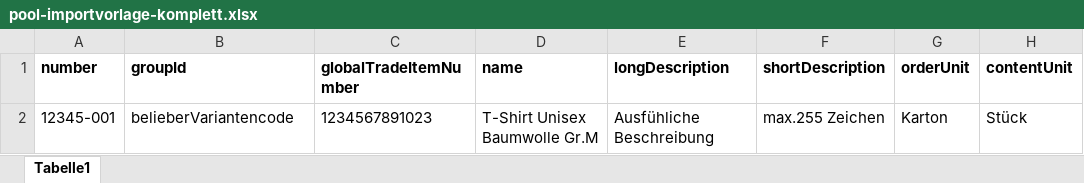
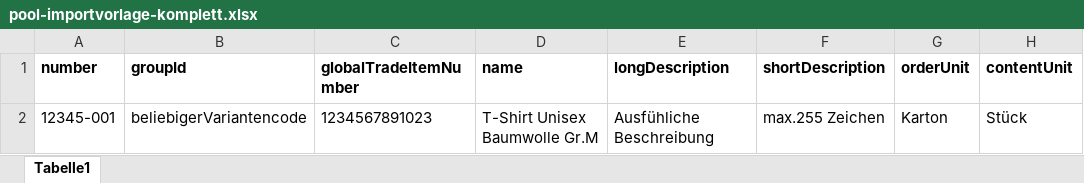
Before and after one commit to poolalpin/edi-docs, an Excel workbook: static/excel/pool-importvorlage-komplett.xlsx, sheet Tabelle1, drawn as a sheet; only a part is shown; values as stored, in another font and other column widths than the file's, no borders; the diff names each change by its address in the sheet, - before the commit and + after, or states it on an @@ line.

Commit message:
Update pool-importvorlage-komplett.xlsx
spelling

```diff
--- a/static/excel/pool-importvorlage-komplett.xlsx (sheet Tabelle1)
+++ b/static/excel/pool-importvorlage-komplett.xlsx (sheet Tabelle1)
-B2 (groupId): belieberVariantencode
+B2 (groupId): beliebigerVariantencode
```
